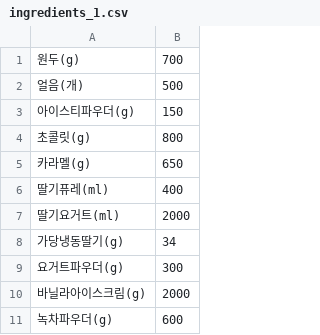
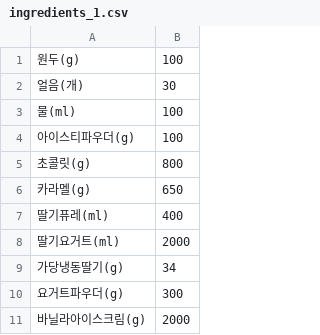
Before and after one commit to AttBHtBt/majorBasicProject, a CSV file: majorBasicProject/Kiosk/src/ingredients_1.csv, drawn as a sheet; only a part is shown; the shorter side is filled out with more unchanged rows.

```diff
--- a/majorBasicProject/Kiosk/src/ingredients_1.csv
+++ b/majorBasicProject/Kiosk/src/ingredients_1.csv
@@ -1,4 +1,5 @@
-원두(g),700
-얼음(개),500
-아이스티파우더(g),150
+원두(g),100
+얼음(개),30
+물(ml),100
+아이스티파우더(g),100
 초콜릿(g),800
```
Also changed, not shown: majorBasicProject/Kiosk/src/ingredients.csv, majorBasicProject/Kiosk/src/menu.csv, 6 other files.
